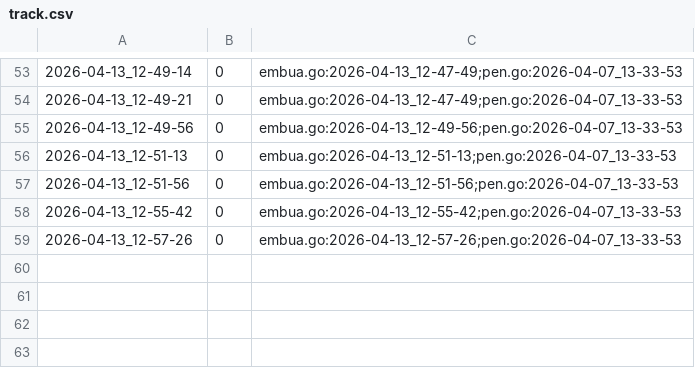
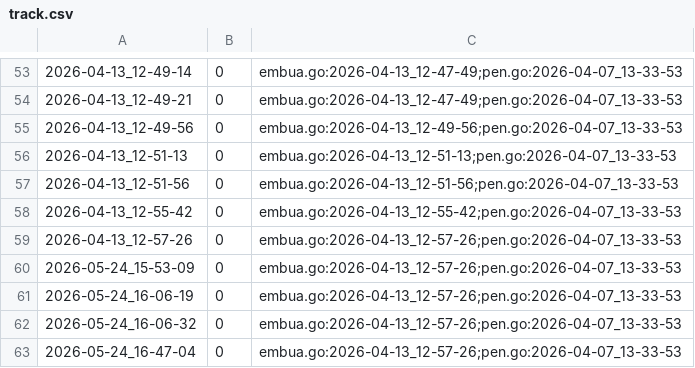
Before and after one commit to qxcode-course/ed-ter-bloco-a-Samia8120-coder, a CSV file: .tko/track/ed@fractais_png/track.csv, drawn as a sheet; only a part is shown, gaps mark what is left out.

```diff
--- a/.tko/track/ed@fractais_png/track.csv
+++ b/.tko/track/ed@fractais_png/track.csv
@@ -59 +59,5 @@
 2026-04-13_12-57-26,0,embua.go:2026-04-13_12-57-26;pen.go:2026-04-07_13-33-53
+2026-05-24_15-53-09,0,embua.go:2026-04-13_12-57-26;pen.go:2026-04-07_13-33-53
+2026-05-24_16-06-19,0,embua.go:2026-04-13_12-57-26;pen.go:2026-04-07_13-33-53
+2026-05-24_16-06-32,0,embua.go:2026-04-13_12-57-26;pen.go:2026-04-07_13-33-53
+2026-05-24_16-47-04,0,embua.go:2026-04-13_12-57-26;pen.go:2026-04-07_13-33-53
```
Also changed, not shown: .tko/track/ed@escada/track.csv, 13 other files.
